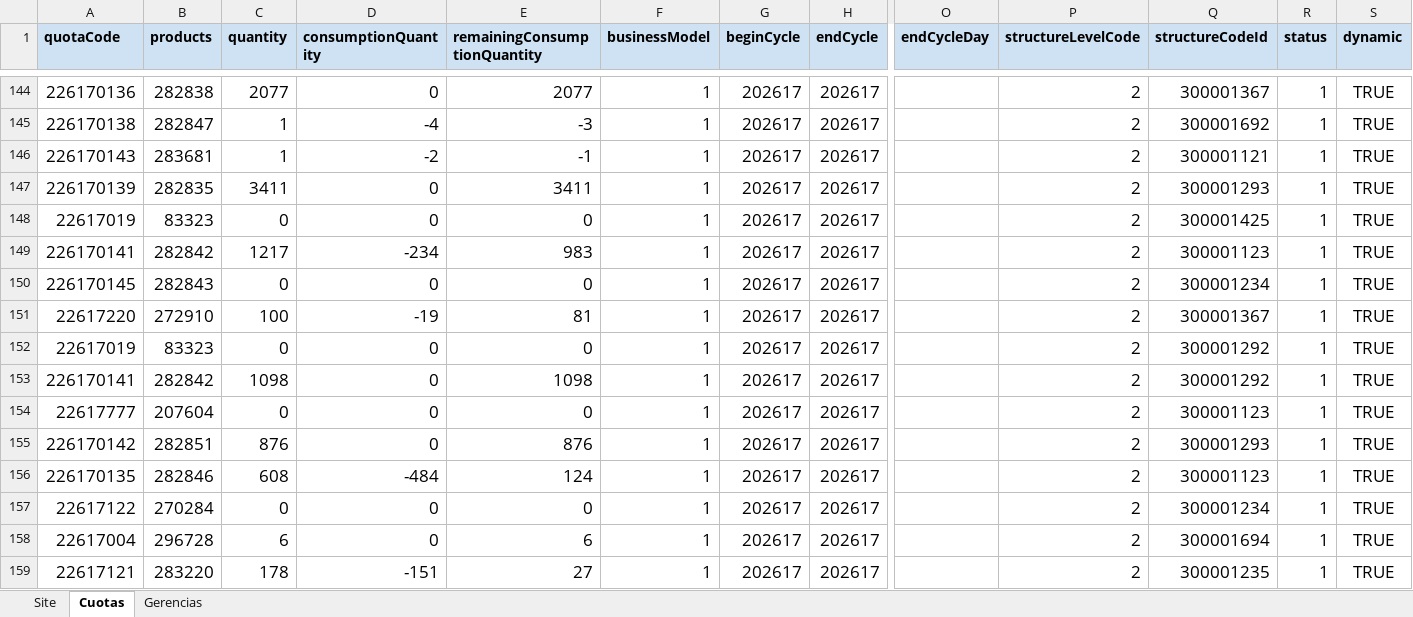
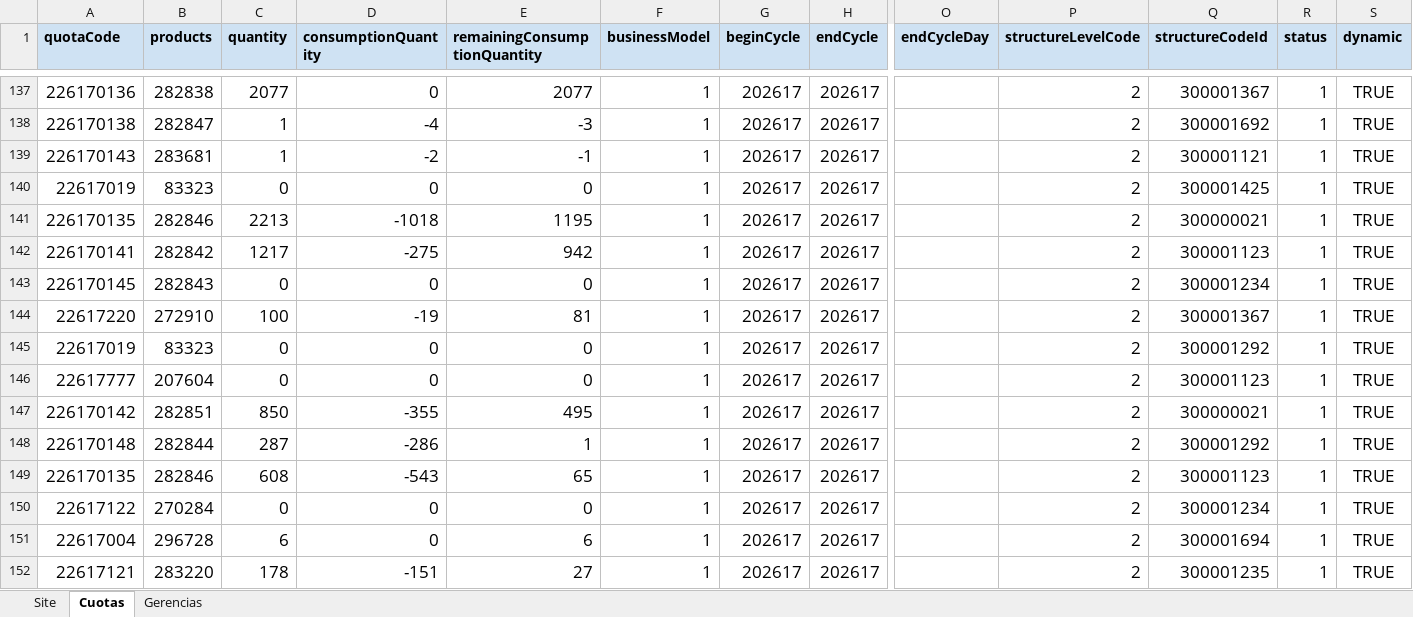
Before and after one commit to deciclomonitoreo-hub/Navidad, an Excel workbook: Brief Site showroom.xlsx, sheet Cuotas, drawn as a sheet; only a part is shown, gaps mark what is left out; values as stored, in another font and other column widths than the file's, no borders; removed rows and columns are numbered as before the commit, all else as after; rows hold the shown columns only; the diff covers the shown part only; the diff names each change by its address in the sheet, - before the commit and + after, or states it on an @@ line.

Commit message:
Flor Alpuy Update Showroom Navidad 2026-11-25 14:25:54

```diff
--- a/Brief Site showroom.xlsx (sheet Cuotas)
+++ b/Brief Site showroom.xlsx (sheet Cuotas)
-row 147: 226170139 | 282835 | 3411 | 0 | 3411 | 1 | 202617 | 202617 |  | 2 | 300001293 | 1 | TRUE
+row 141: 226170135 | 282846 | 2213 | -1018 | 1195 | 1 | 202617 | 202617 |  | 2 | 300000021 | 1 | TRUE
-D142 (consumptionQuantity): -234
+D142 (consumptionQuantity): -275
-E142 (remainingConsumptionQuantity): 983
+E142 (remainingConsumptionQuantity): 942
-row 153: 226170141 | 282842 | 1098 | 0 | 1098 | 1 | 202617 | 202617 |  | 2 | 300001292 | 1 | TRUE
-C147 (quantity): 876
+C147 (quantity): 850
-D147 (consumptionQuantity): 0
+D147 (consumptionQuantity): -355
-E147 (remainingConsumptionQuantity): 876
+E147 (remainingConsumptionQuantity): 495
-Q147 (structureCodeId): 300001293
+Q147 (structureCodeId): 300000021
+row 148: 226170148 | 282844 | 287 | -286 | 1 | 1 | 202617 | 202617 |  | 2 | 300001292 | 1 | TRUE
-D149 (consumptionQuantity): -484
+D149 (consumptionQuantity): -543
-E149 (remainingConsumptionQuantity): 124
+E149 (remainingConsumptionQuantity): 65
```
Also changed, not shown: 47 added rows, 47 removed rows and 297 edited cells elsewhere in this sheet, 1 other file.
